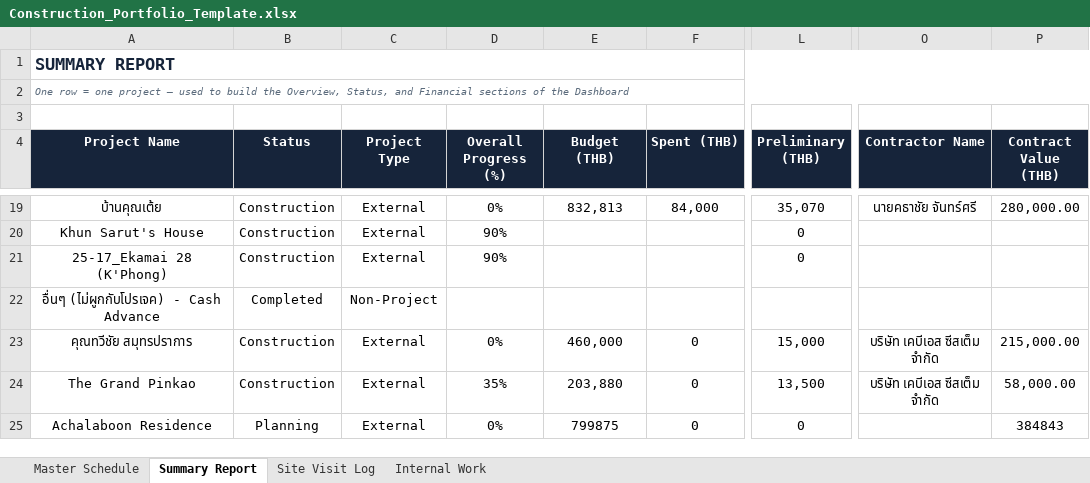
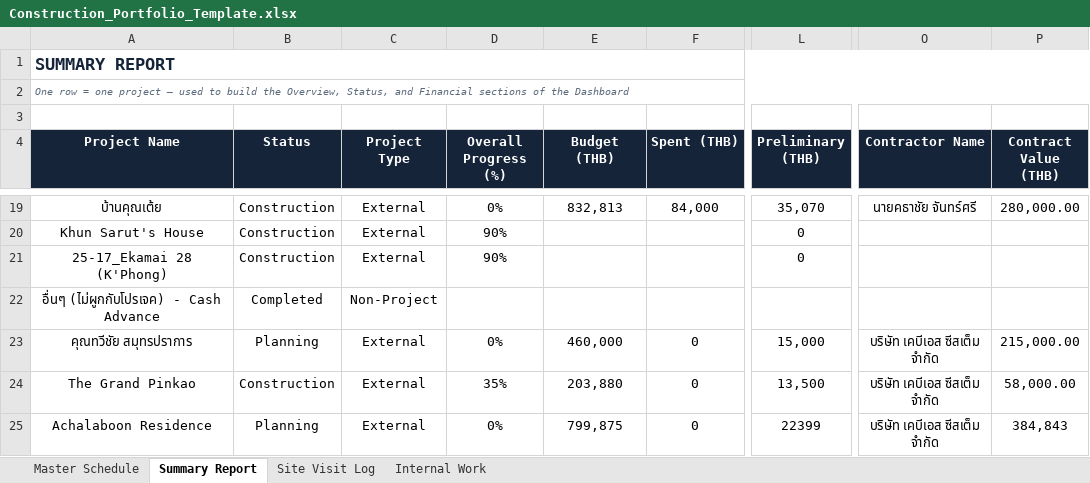
Before and after one commit to wyuwachotiphan-crypto/CM-Dashborad, an Excel workbook: Construction_Portfolio_Template.xlsx, sheet Summary Report, drawn as a sheet; only a part is shown, gaps mark what is left out; values as stored, in another font and other column widths than the file's, no borders; the diff names each change by its address in the sheet, - before the commit and + after, or states it on an @@ line.

Commit message:
Update dashboard/data (2026-07-23 17:21)

```diff
--- a/Construction_Portfolio_Template.xlsx (sheet Summary Report)
+++ b/Construction_Portfolio_Template.xlsx (sheet Summary Report)
-B23 (Status): Construction
+B23 (Status): Planning
-E25 (Budget (THB)): 799875
+E25 (Budget (THB)): 799,875
-L25 (Preliminary (THB)): 0
+L25 (Preliminary (THB)): 22399
-O25 (Contractor Name): (empty)
+O25 (Contractor Name): บริษัท เคบีเอส ซีสเต็ม จํากัด
-P25 (Contract Value (THB)): 384843
+P25 (Contract Value (THB)): 384,843
```
Also changed, not shown: sheet Master Schedule, 1 other file.
